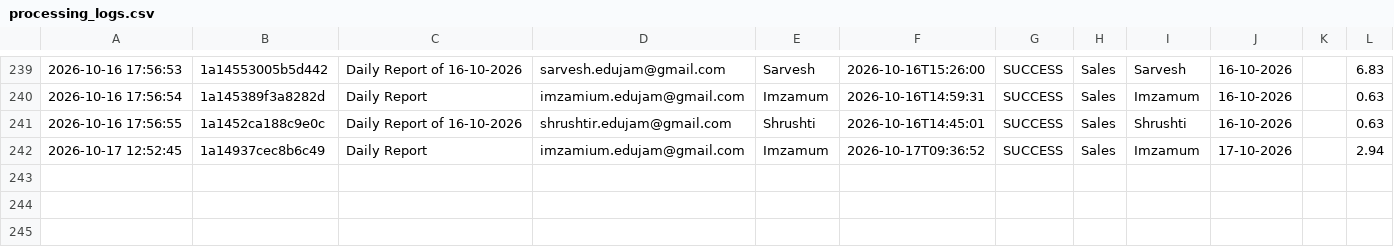
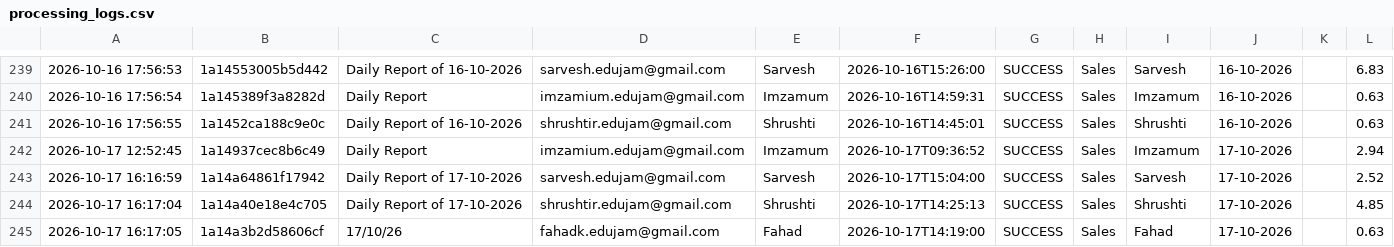
Before and after one commit to Hardik0241/Report_Automation_Dadar, a CSV file: Working_Report_Editor/logs/processing_logs.csv, drawn as a sheet; only a part is shown, gaps mark what is left out; the diff names each change by its address in the sheet, - before the commit and + after, or states it on an @@ line.

```diff
--- a/Working_Report_Editor/logs/processing_logs.csv
+++ b/Working_Report_Editor/logs/processing_logs.csv
+row 243: 2026-10-17 16:16:59 | 1a14a64861f17942 | Daily Report of 17-10-2026 | sarvesh.edujam@gmail.com | Sarvesh | 2026-10-17T15:04:00 | SUCCESS | Sales | Sarvesh | 17-10-2026 |  | 2.52
+row 244: 2026-10-17 16:17:04 | 1a14a40e18e4c705 | Daily Report of 17-10-2026 | shrushtir.edujam@gmail.com | Shrushti | 2026-10-17T14:25:13 | SUCCESS | Sales | Shrushti | 17-10-2026 |  | 4.85
+row 245: 2026-10-17 16:17:05 | 1a14a3b2d58606cf | 17/10/26 | fahadk.edujam@gmail.com | Fahad | 2026-10-17T14:19:00 | SUCCESS | Sales | Fahad | 17-10-2026 |  | 0.63
```
